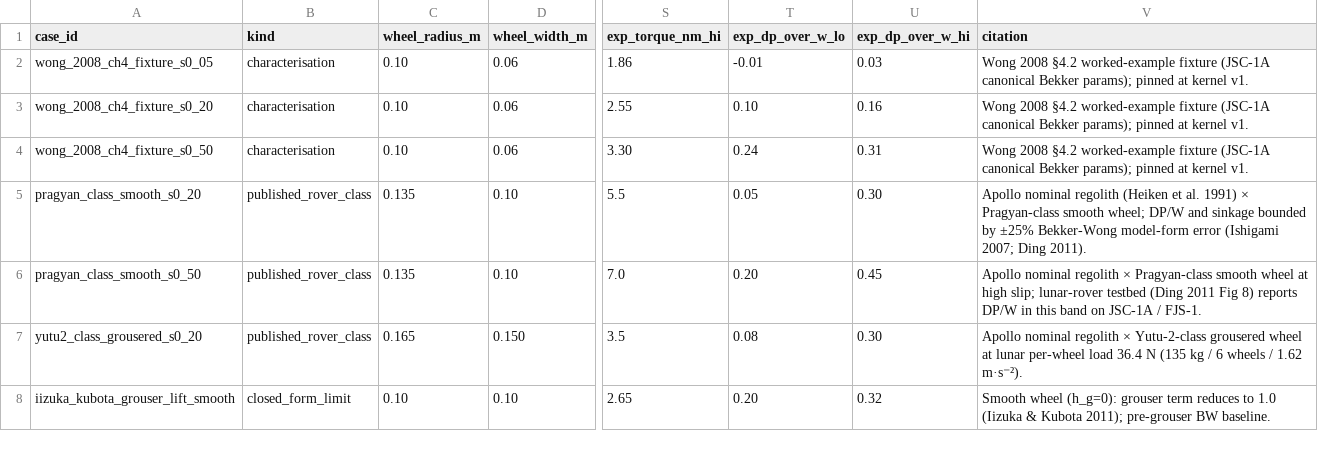
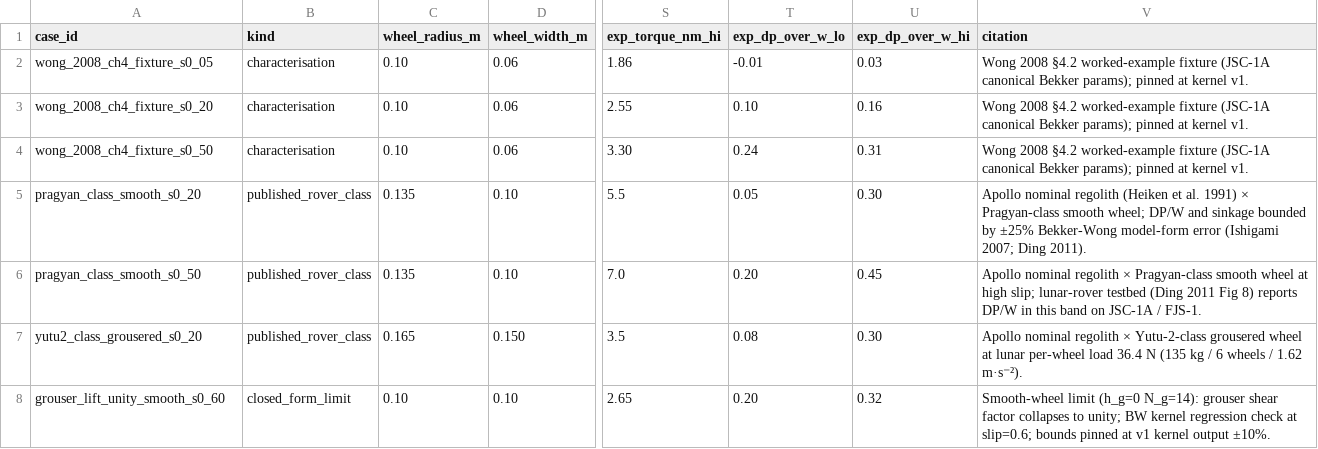
Before and after one commit to Autonomous-Mission-Systems-Lab/roverdevkit, a CSV file: data/validation/wong_layer3_reference.csv, drawn as a sheet; only a part is shown, gaps mark what is left out; the diff names each change by its address in the sheet, - before the commit and + after, or states it on an @@ line.

```diff
--- a/data/validation/wong_layer3_reference.csv
+++ b/data/validation/wong_layer3_reference.csv
-A8 (case_id): iizuka_kubota_grouser_lift_smooth
+A8 (case_id): grouser_lift_unity_smooth_s0_60
-V8 (citation): Smooth wheel (h_g=0): grouser term reduces to 1.0 (Iizuka & Kubota 2011); pre-grouser BW baseline.
+V8 (citation): Smooth-wheel limit (h_g=0 N_g=14): grouser shear factor collapses to unity; BW kernel regression check at slip=0.6; bounds pinned at v1 kernel output ±10%.
```
Also changed, not shown: data/soil_simulants.csv, reports/pareto_fronts/front_highland_slope_capability.csv, 28 other files.
